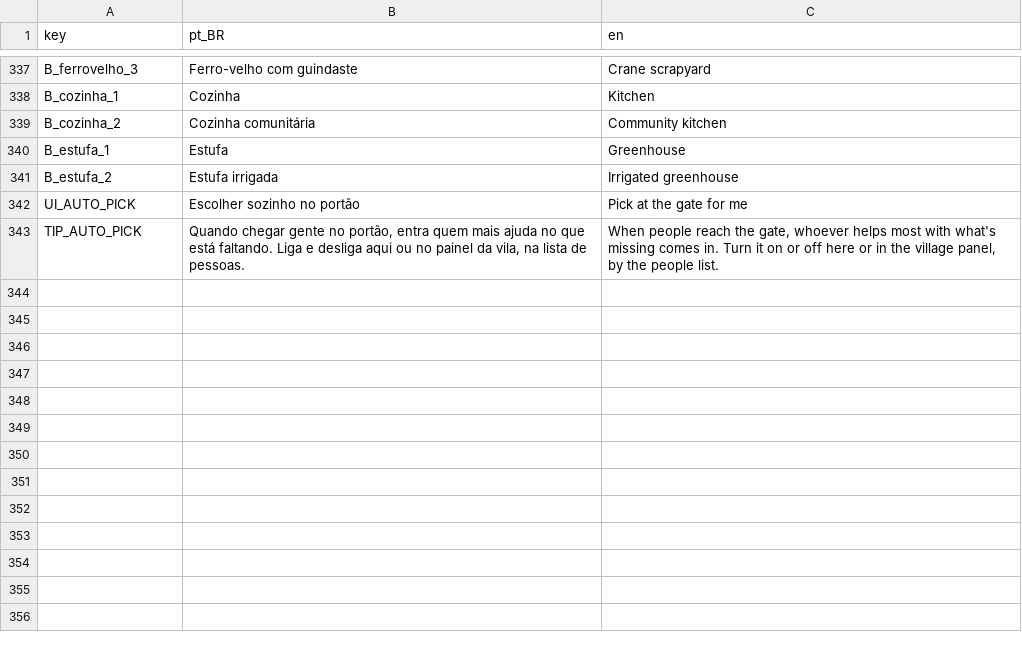
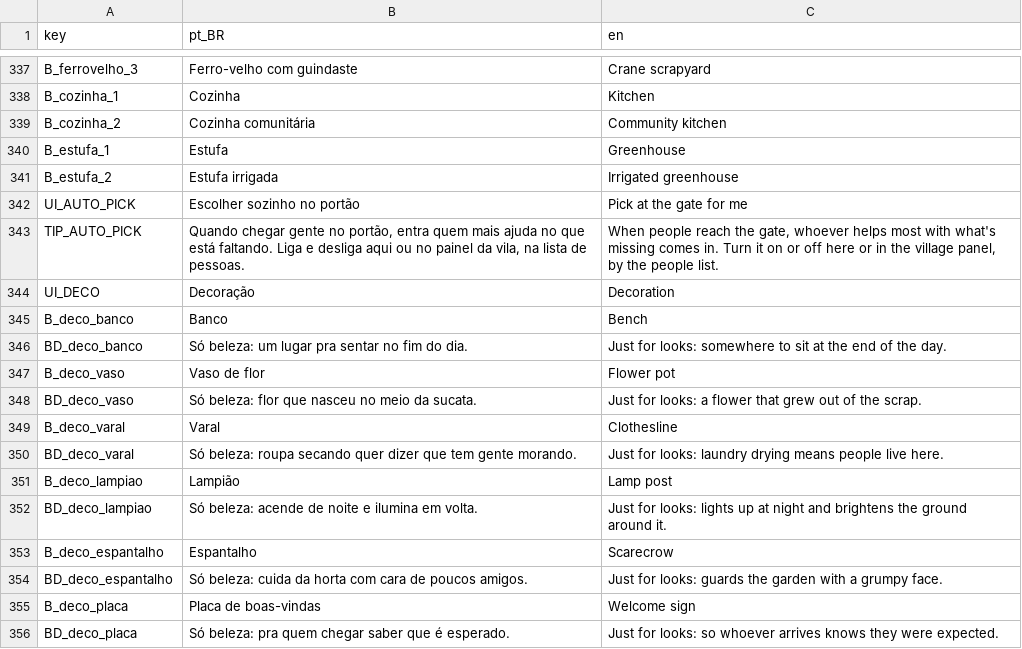
Before and after one commit to koenigkan12/task-bar, a CSV file: vila/data/i18n/strings_vila.csv, drawn as a sheet; only a part is shown, gaps mark what is left out.

```diff
--- a/vila/data/i18n/strings_vila.csv
+++ b/vila/data/i18n/strings_vila.csv
@@ -343 +343,14 @@ UI_AUTO_PICK,Escolher sozinho no portão,Pick at the gate for me
 TIP_AUTO_PICK,"Quando chegar gente no portão, entra quem mais ajuda no que está faltando. Liga e desliga aqui ou no painel da vila, na lista de pessoas.","When people reach the gate, whoever helps most with what's missing comes in. Turn it on or off here or in the village panel, by the people list."
+UI_DECO,Decoração,Decoration
+B_deco_banco,Banco,Bench
+BD_deco_banco,Só beleza: um lugar pra sentar no fim do dia.,Just for looks: somewhere to sit at the end of the day.
+B_deco_vaso,Vaso de flor,Flower pot
+BD_deco_vaso,Só beleza: flor que nasceu no meio da sucata.,Just for looks: a flower that grew out of the scrap.
+B_deco_varal,Varal,Clothesline
+BD_deco_varal,Só beleza: roupa secando quer dizer que tem gente morando.,Just for looks: laundry drying means people live here.
+B_deco_lampiao,Lampião,Lamp post
+BD_deco_lampiao,Só beleza: acende de noite e ilumina em volta.,Just for looks: lights up at night and brightens the ground around it.
+B_deco_espantalho,Espantalho,Scarecrow
+BD_deco_espantalho,Só beleza: cuida da horta com cara de poucos amigos.,Just for looks: guards the garden with a grumpy face.
+B_deco_placa,Placa de boas-vindas,Welcome sign
+BD_deco_placa,Só beleza: pra quem chegar saber que é esperado.,Just for looks: so whoever arrives knows they were expected.
```
Also changed, not shown: 16 other files.
